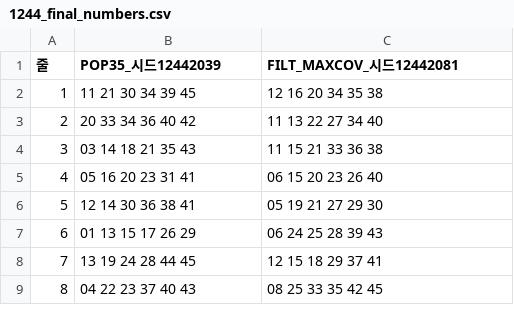
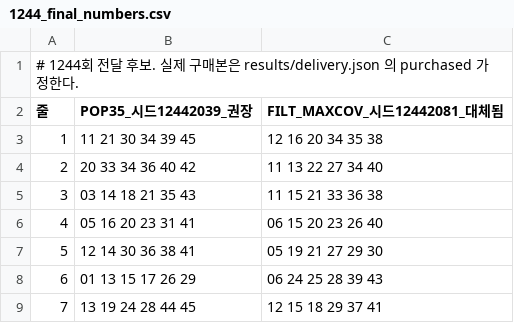
Before and after one commit to ysw1376/Inwooit, a CSV file: lotto/results/1244_final_numbers.csv, drawn as a sheet; only a part is shown; the shorter side is filled out with more unchanged rows.

```diff
--- a/lotto/results/1244_final_numbers.csv
+++ b/lotto/results/1244_final_numbers.csv
@@ -1,2 +1,3 @@
-줄,POP35_시드12442039,FILT_MAXCOV_시드12442081
+# 1244회 전달 후보. 실제 구매본은 results/delivery.json 의 purchased 가 정한다.
+줄,POP35_시드12442039_권장,FILT_MAXCOV_시드12442081_대체됨
 1,11 21 30 34 39 45,12 16 20 34 35 38
```
Also changed, not shown: lotto/data/draws_sales_1224_1243.csv, 15 other files.
